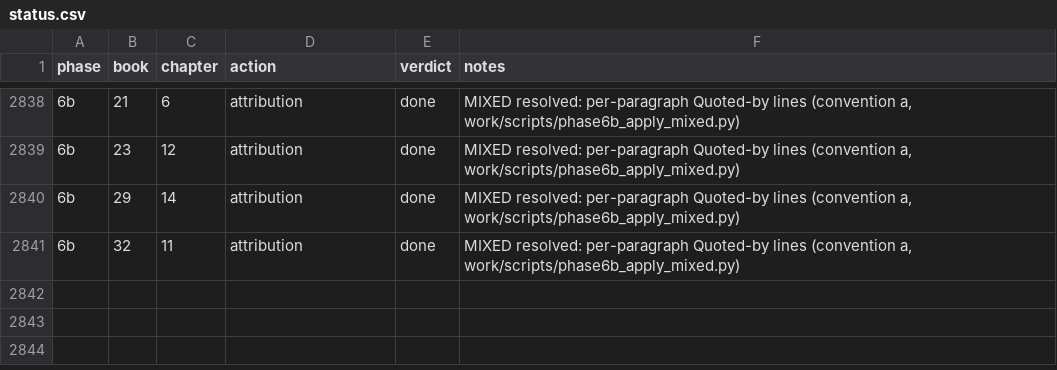
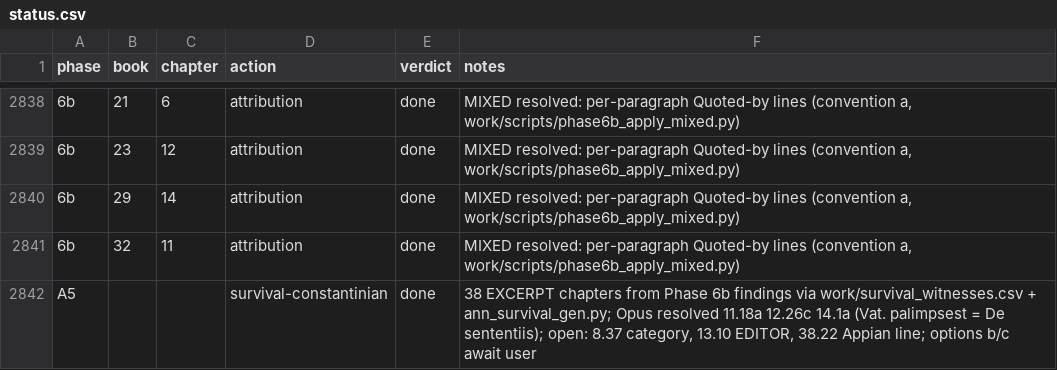
Before and after one commit to spinchange/polybius-histories-modern-english, a CSV file: work/status.csv, drawn as a sheet; only a part is shown, gaps mark what is left out; the diff names each change by its address in the sheet, - before the commit and + after, or states it on an @@ line.

```diff
--- a/work/status.csv
+++ b/work/status.csv
+row 2842: A5 |  |  | survival-constantinian | done | 38 EXCERPT chapters from Phase 6b findings via work/survival_witnesses.csv + ann_survival_gen.py; Opus resolved 11.18a 12.26c 14.1a (Vat. palimpsest = De sententiis); open: 8.37 category, 13.10 EDITOR, 38.22 Appian line; options b/c await user
```
Also changed, not shown: 46 other files.
